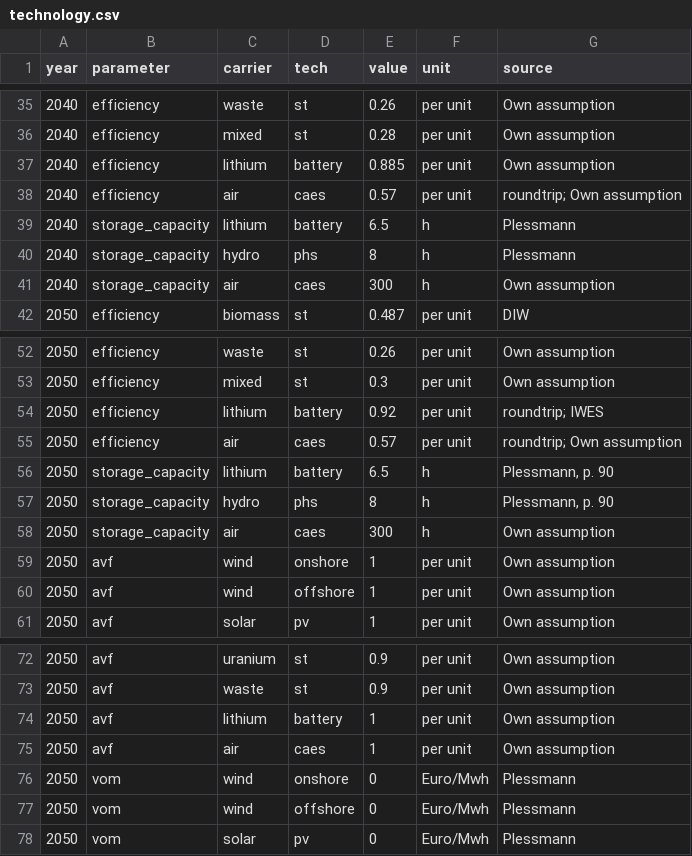
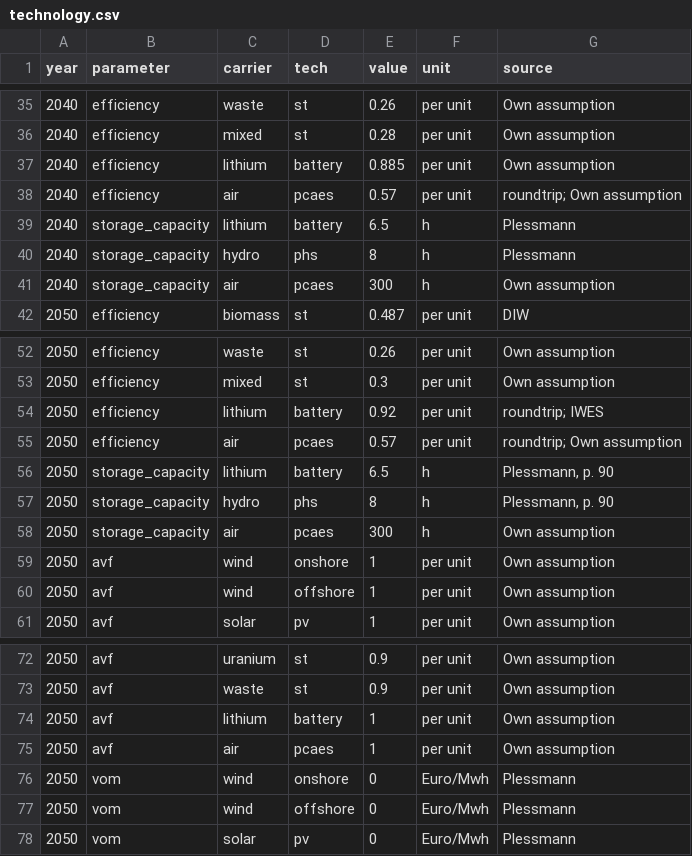
Before and after one commit to ZNES-datapackages/angus-input-data, a CSV file: technology/technology.csv, drawn as a sheet; only a part is shown, gaps mark what is left out; the diff covers the shown part only.

```diff
--- a/technology/technology.csv
+++ b/technology/technology.csv
@@ -37,6 +37,6 @@ year,parameter,carrier,tech,value,unit,source
 2040,efficiency,lithium,battery,0.885,per unit,Own assumption
-2040,efficiency,air,caes,0.57,per unit,roundtrip; Own assumption
+2040,efficiency,air,pcaes,0.57,per unit,roundtrip; Own assumption
 2040,storage_capacity,lithium,battery,6.5,h,Plessmann
 2040,storage_capacity,hydro,phs,8,h,Plessmann
-2040,storage_capacity,air,caes,300,h,Own assumption
+2040,storage_capacity,air,pcaes,300,h,Own assumption
 2050,efficiency,biomass,st,0.487,per unit,DIW
@@ -54,6 +54,6 @@ year,parameter,carrier,tech,value,unit,source
 2050,efficiency,lithium,battery,0.92,per unit,roundtrip; IWES
-2050,efficiency,air,caes,0.57,per unit,roundtrip; Own assumption
+2050,efficiency,air,pcaes,0.57,per unit,roundtrip; Own assumption
 2050,storage_capacity,lithium,battery,6.5,h,"Plessmann, p. 90"
 2050,storage_capacity,hydro,phs,8,h,"Plessmann, p. 90"
-2050,storage_capacity,air,caes,300,h,Own assumption
+2050,storage_capacity,air,pcaes,300,h,Own assumption
 2050,avf,wind,onshore,1,per unit,Own assumption
@@ -74,3 +74,3 @@ year,parameter,carrier,tech,value,unit,source
 2050,avf,lithium,battery,1,per unit,Own assumption
-2050,avf,air,caes,1,per unit,Own assumption
+2050,avf,air,pcaes,1,per unit,Own assumption
 2050,vom,wind,onshore,0,Euro/Mwh,Plessmann
```
Also changed, not shown: 18 added rows and 2 edited cells elsewhere in this file, capacities/german-electricity-system.csv, 2 other files.
